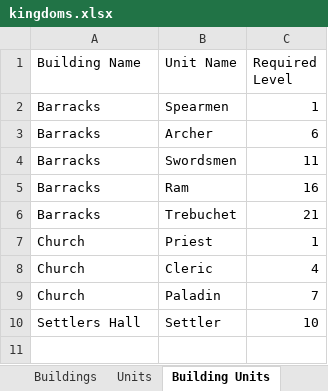
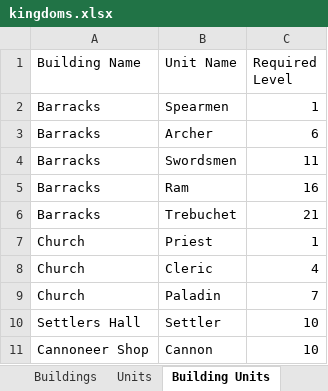
Before and after one commit to AdamKyle/flare, an Excel workbook: resources/data-imports/kingdoms.xlsx, sheet Building Units, drawn as a sheet; values as stored, in another font and other column widths than the file's, no borders; the diff names each change by its address in the sheet, - before the commit and + after, or states it on an @@ line.

```diff
--- a/resources/data-imports/kingdoms.xlsx (sheet Building Units)
+++ b/resources/data-imports/kingdoms.xlsx (sheet Building Units)
+row 11: Cannoneer Shop | Cannon | 10
```
Also changed, not shown: sheet Buildings, sheet Units, resources/data-imports/affixes.xlsx, resources/data-imports/items.xlsx, 2 other files.
